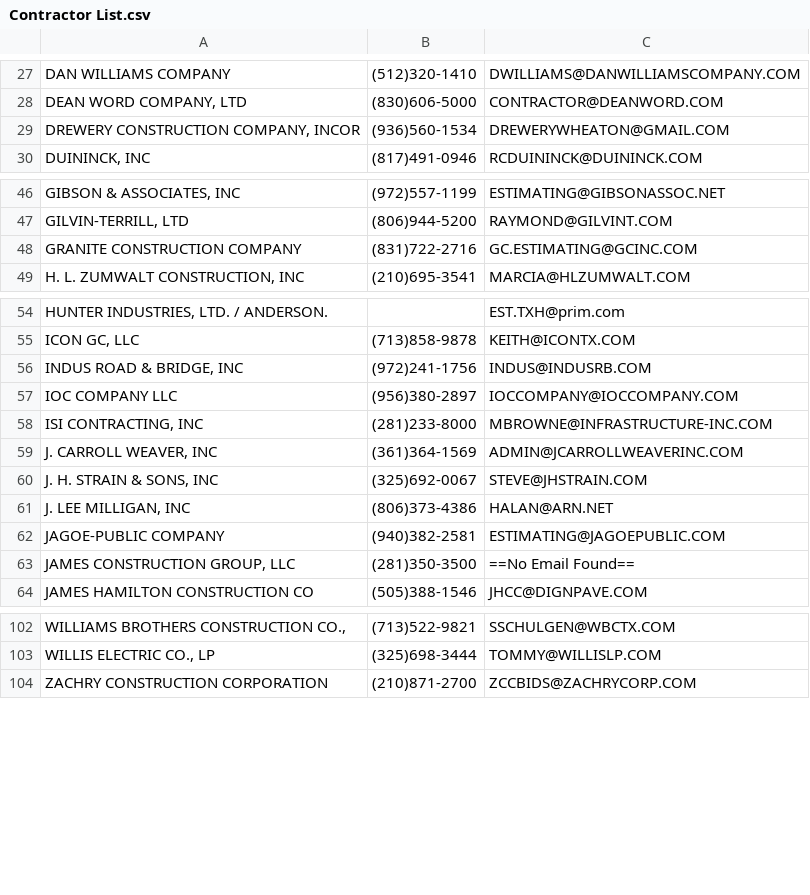
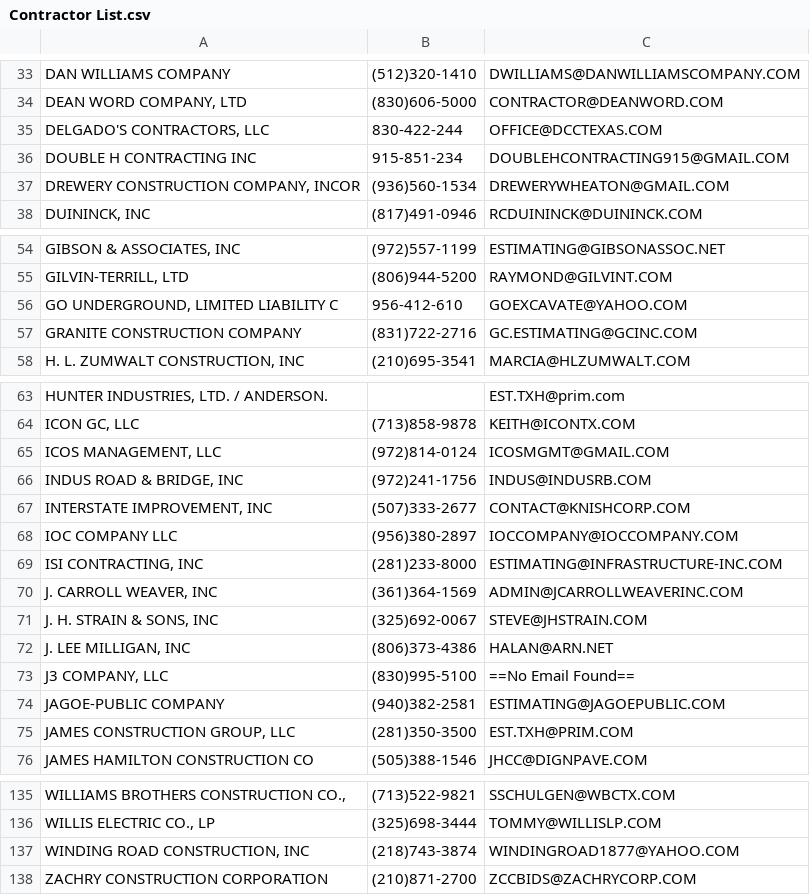
Before and after one commit to jwilliams132/Bid-Proposal-Program, a CSV file: src/main/resources/gearworks/Contractor List.csv, drawn as a sheet; only a part is shown, gaps mark what is left out; the diff covers the shown part only.

```diff
--- a/src/main/resources/gearworks/Contractor List.csv
+++ b/src/main/resources/gearworks/Contractor List.csv
@@ -28,2 +34,4 @@ DAN WILLIAMS COMPANY|(512)320-1410|DWILLIAMS@DANWILLIAMSCOMPANY.COM
 DEAN WORD COMPANY, LTD|(830)606-5000|CONTRACTOR@DEANWORD.COM
+DELGADO'S CONTRACTORS, LLC|830-422-244|OFFICE@DCCTEXAS.COM
+DOUBLE H CONTRACTING INC|915-851-234|DOUBLEHCONTRACTING915@GMAIL.COM
 DREWERY CONSTRUCTION COMPANY, INCOR|(936)560-1534|DREWERYWHEATON@GMAIL.COM
@@ -47,2 +55,3 @@ GIBSON & ASSOCIATES, INC|(972)557-1199|ESTIMATING@GIBSONASSOC.NET
 GILVIN-TERRILL, LTD|(806)944-5200|RAYMOND@GILVINT.COM
+GO UNDERGROUND, LIMITED LIABILITY C|956-412-610|GOEXCAVATE@YAHOO.COM
 GRANITE CONSTRUCTION COMPANY|(831)722-2716|GC.ESTIMATING@GCINC.COM
@@ -55,5 +64,7 @@ HUNTER INDUSTRIES, LTD. / ANDERSON.||EST.TXH@prim.com
 ICON GC, LLC|(713)858-9878|KEITH@ICONTX.COM
+ICOS MANAGEMENT, LLC|(972)814-0124|ICOSMGMT@GMAIL.COM
 INDUS ROAD & BRIDGE, INC|(972)241-1756|INDUS@INDUSRB.COM
+INTERSTATE IMPROVEMENT, INC|(507)333-2677|CONTACT@KNISHCORP.COM
 IOC COMPANY LLC|(956)380-2897|IOCCOMPANY@IOCCOMPANY.COM
-ISI CONTRACTING, INC|(281)233-8000|MBROWNE@INFRASTRUCTURE-INC.COM
+ISI CONTRACTING, INC|(281)233-8000|ESTIMATING@INFRASTRUCTURE-INC.COM
 J. CARROLL WEAVER, INC|(361)364-1569|ADMIN@JCARROLLWEAVERINC.COM
@@ -61,4 +72,5 @@ J. H. STRAIN & SONS, INC|(325)692-0067|STEVE@JHSTRAIN.COM
 J. LEE MILLIGAN, INC|(806)373-4386|HALAN@ARN.NET
+J3 COMPANY, LLC|(830)995-5100|==No Email Found==
 JAGOE-PUBLIC COMPANY|(940)382-2581|ESTIMATING@JAGOEPUBLIC.COM
-JAMES CONSTRUCTION GROUP, LLC|(281)350-3500|==No Email Found==
+JAMES CONSTRUCTION GROUP, LLC|(281)350-3500|EST.TXH@PRIM.COM
 JAMES HAMILTON CONSTRUCTION CO|(505)388-1546|JHCC@DIGNPAVE.COM
@@ -103,2 +136,3 @@ WILLIAMS BROTHERS CONSTRUCTION CO.,|(713)522-9821|SSCHULGEN@WBCTX.COM
 WILLIS ELECTRIC CO., LP|(325)698-3444|TOMMY@WILLISLP.COM
+WINDING ROAD CONSTRUCTION, INC|(218)743-3874|WINDINGROAD1877@YAHOO.COM
 ZACHRY CONSTRUCTION CORPORATION|(210)871-2700|ZCCBIDS@ZACHRYCORP.COM
```
Also changed, not shown: 27 added rows and 1 edited cell elsewhere in this file, 15 other files.
